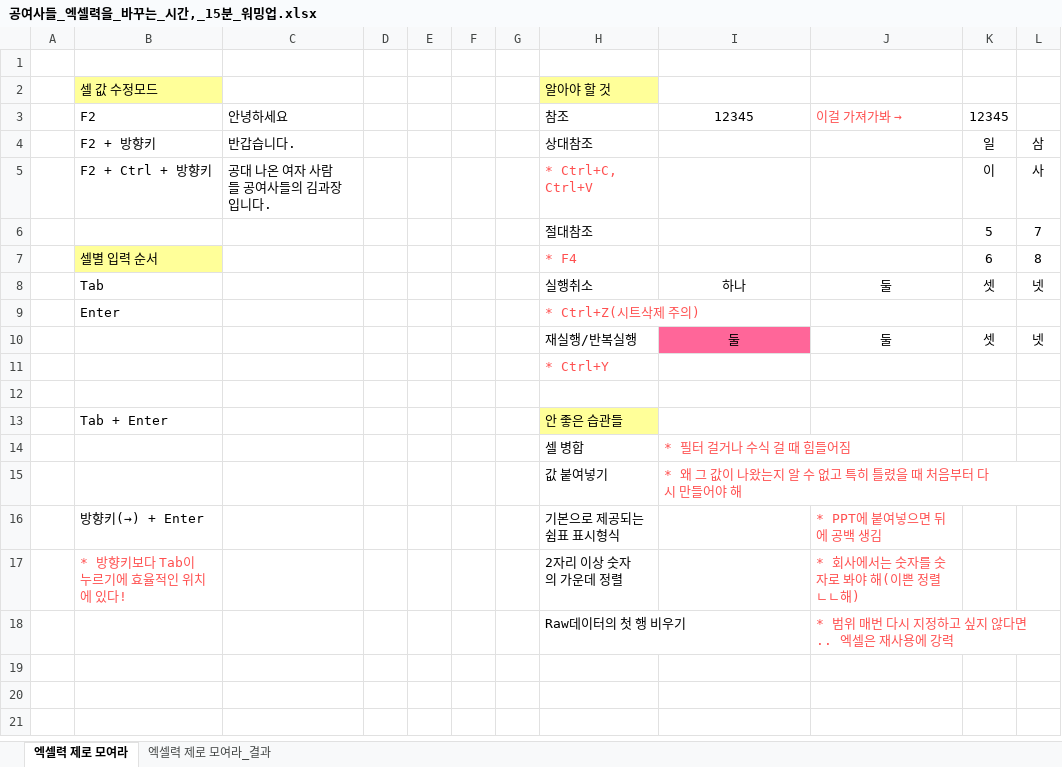
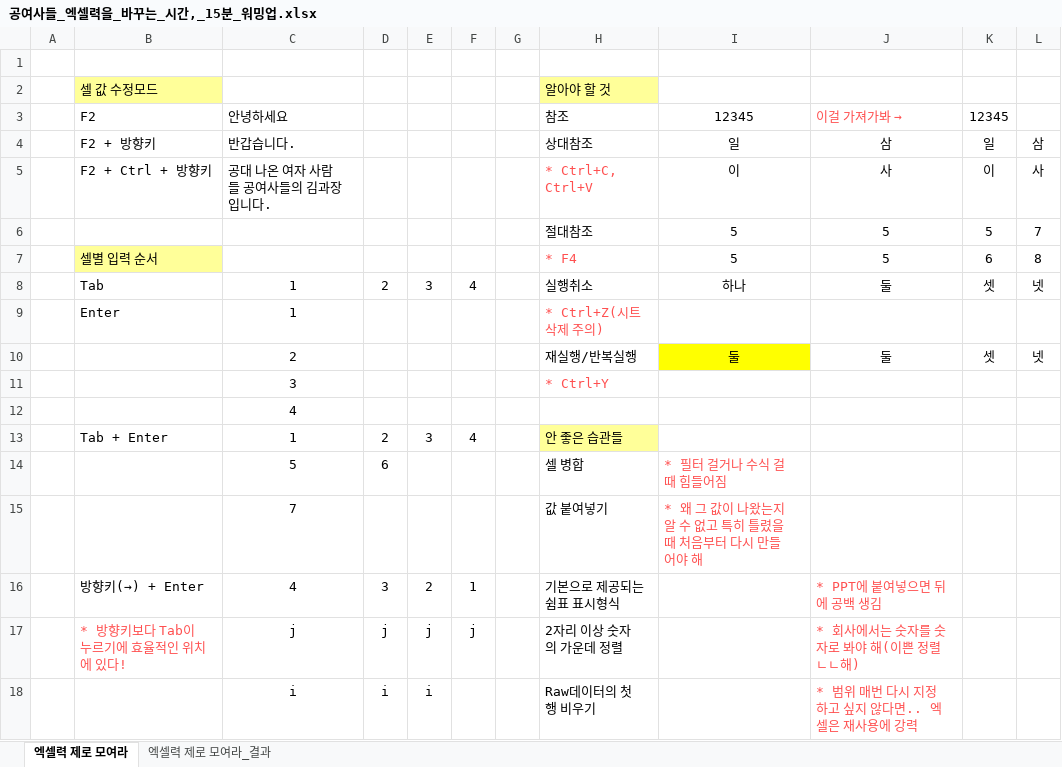
Before and after one commit to YunHye-Choi/Excel_Study, an Excel workbook: 공여사들_엑셀력을_바꾸는_시간,_15분_워밍업.xlsx, sheet 엑셀력 제로 모여라, drawn as a sheet; values as stored, in another font and other column widths than the file's, no borders; removed rows and columns are numbered as before the commit, all else as after; the diff names each change by its address in the sheet, - before the commit and + after, or states it on an @@ line.

Commit message:
첫 공부!

```diff
--- a/공여사들_엑셀력을_바꾸는_시간,_15분_워밍업.xlsx (sheet 엑셀력 제로 모여라)
+++ b/공여사들_엑셀력을_바꾸는_시간,_15분_워밍업.xlsx (sheet 엑셀력 제로 모여라)
-I4: (empty)
+I4: 일
-J4: (empty)
+J4: 삼
-I5: (empty)
+I5: 이
-J5: (empty)
+J5: 사
-I6:I7: (empty)
+I6:I7: 5
-J6:J7: (empty)
+J6:J7: 5
-C8:C9: (empty)
+C8:C9: 1
-D8: (empty)
+D8: 2
-E8: (empty)
+E8: 3
-F8: (empty)
+F8: 4
-C10: (empty)
+C10: 2
-I10 fill: #FF6699
+I10 fill: #FFFF00
-C11: (empty)
+C11: 3
-C12: (empty)
+C12: 4
-row 13:  | Tab + Enter |  |  |  |  |  | 안 좋은 습관들
-row 14:  |  |  |  |  |  |  | 셀 병합 | * 필터 걸거나 수식 걸 때 힘들어짐
+row 13:  | Tab + Enter | 1 | 2 | 3 | 4 |  | 안 좋은 습관들
+row 14:  |  | 5 | 6 |  |  |  | 셀 병합 | * 필터 걸거나 수식 걸 때 힘들어짐
-C15: (empty)
+C15: 7
-row 16:  | 방향키(→) + Enter |  |  |  |  |  | 기본으로 제공되는 쉼표 표시형식 |  | * PPT에 붙여넣으면 뒤에 공백 생김
-row 17:  | * 방향키보다 Tab이 누르기에 효율적인 위치에 있다! |  |  |  |  |  | 2자리 이상 숫자의 가운데 정렬 |  | * 회사에서는 숫자를 숫자로 봐야 해(이쁜 정렬 ㄴㄴ해)
-row 18:  |  |  |  |  |  |  | Raw데이터의 첫 행 비우기 |  | * 범위 매번 다시 지정하고 싶지 않다면.. 엑셀은 재사용에 강력
+row 16:  | 방향키(→) + Enter | 4 | 3 | 2 | 1 |  | 기본으로 제공되는 쉼표 표시형식 |  | * PPT에 붙여넣으면 뒤에 공백 생김
+row 17:  | * 방향키보다 Tab이 누르기에 효율적인 위치에 있다! | j | j | j | j |  | 2자리 이상 숫자의 가운데 정렬 |  | * 회사에서는 숫자를 숫자로 봐야 해(이쁜 정렬 ㄴㄴ해)
+row 18:  |  | i | i | i |  |  | Raw데이터의 첫 행 비우기 |  | * 범위 매번 다시 지정하고 싶지 않다면.. 엑셀은 재사용에 강력
```
